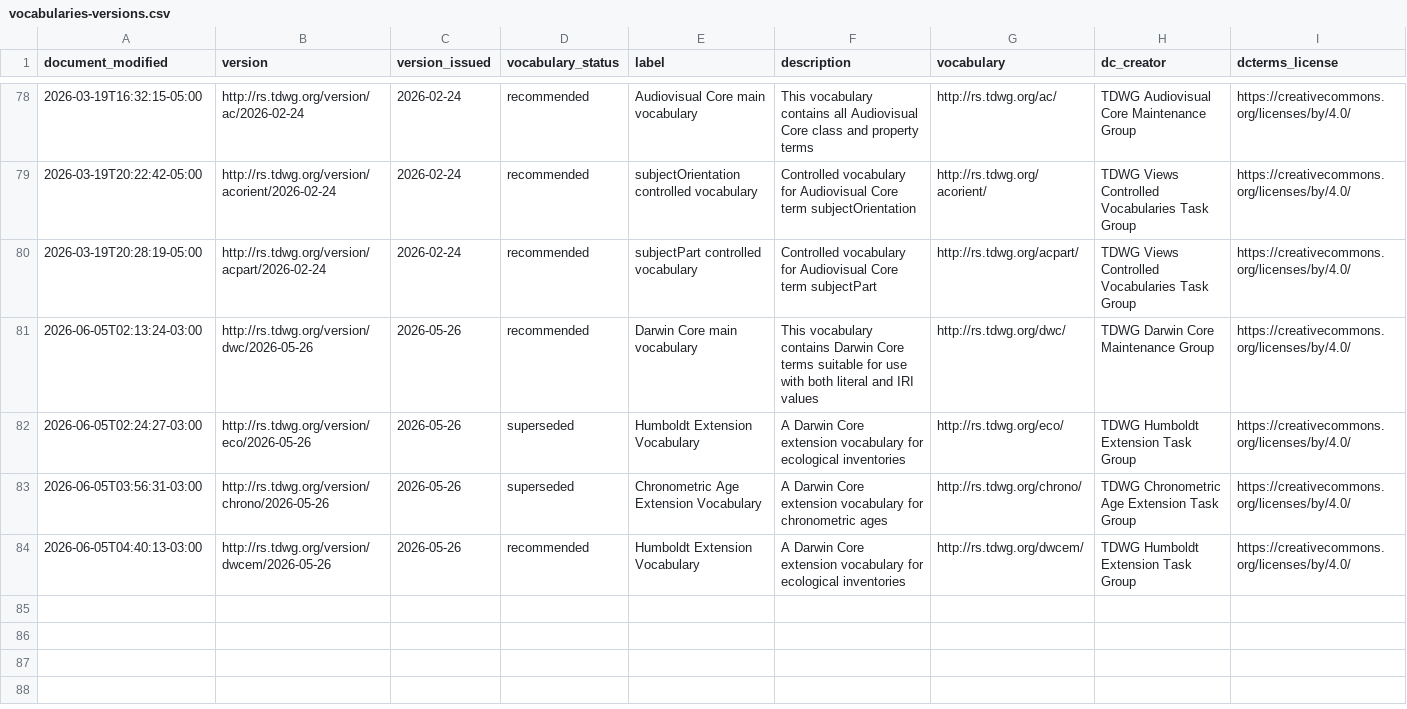
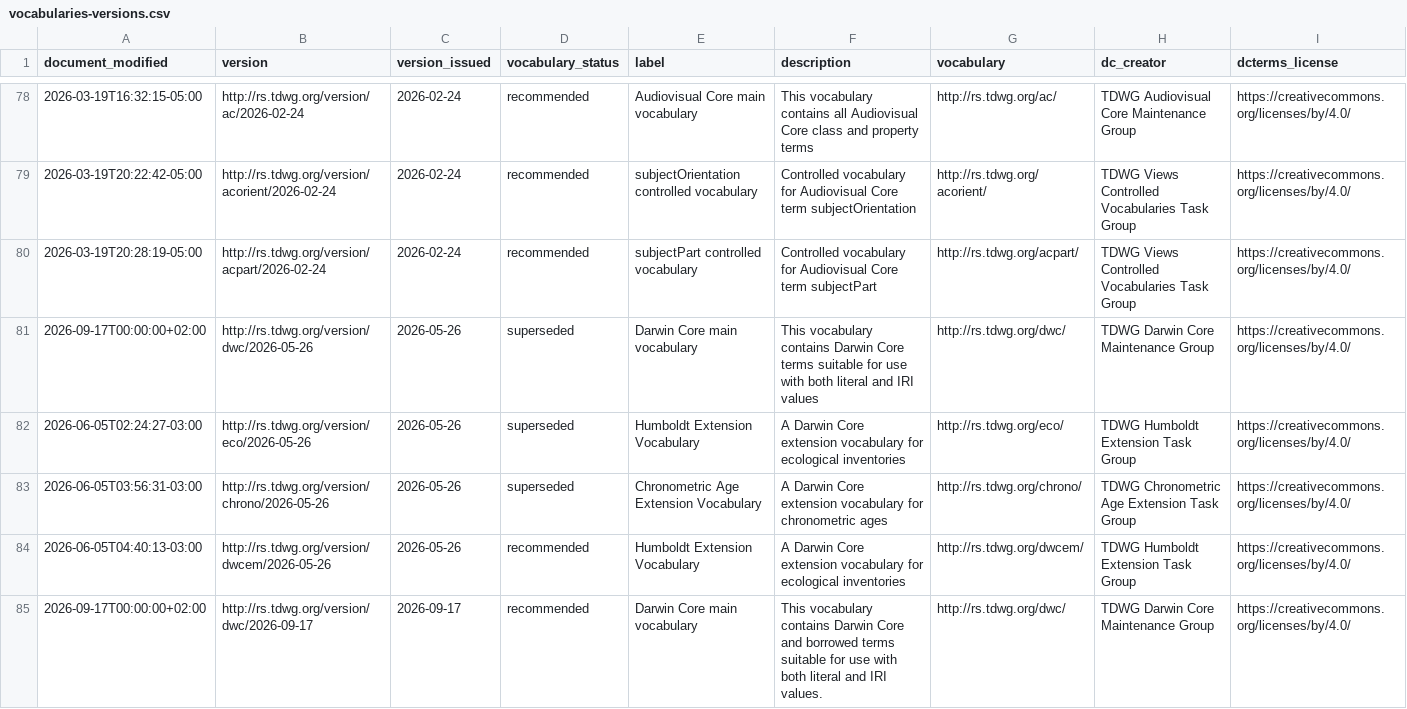
Before and after one commit to tucotuco/rs.tdwg.org, a CSV file: vocabularies-versions/vocabularies-versions.csv, drawn as a sheet; only a part is shown, gaps mark what is left out.

```diff
--- a/vocabularies-versions/vocabularies-versions.csv
+++ b/vocabularies-versions/vocabularies-versions.csv
@@ -80,3 +80,3 @@ document_modified,version,version_issued,vocabulary_status,label,description,voc
 2026-03-19T20:28:19-05:00,http://rs.tdwg.org/version/acpart/2026-02-24,2026-02-24,recommended,subjectPart controlled vocabulary,Controlled vocabulary for Audiovisual Core term subjectPart,http://rs.tdwg.org/acpart/,TDWG Views Controlled Vocabularies Task Group,https://creativecommons.org/licenses/by/4.0/
-2026-06-05T02:13:24-03:00,http://rs.tdwg.org/version/dwc/2026-05-26,2026-05-26,recommended,Darwin Core main vocabulary,This vocabulary contains Darwin Core terms suitable for use with both literal and IRI values,http://rs.tdwg.org/dwc/,TDWG Darwin Core Maintenance Group,https://creativecommons.org/licenses/by/4.0/
+2026-09-17T00:00:00+02:00,http://rs.tdwg.org/version/dwc/2026-05-26,2026-05-26,superseded,Darwin Core main vocabulary,This vocabulary contains Darwin Core terms suitable for use with both literal and IRI values,http://rs.tdwg.org/dwc/,TDWG Darwin Core Maintenance Group,https://creativecommons.org/licenses/by/4.0/
 2026-06-05T02:24:27-03:00,http://rs.tdwg.org/version/eco/2026-05-26,2026-05-26,superseded,Humboldt Extension Vocabulary,A Darwin Core extension vocabulary for ecological inventories,http://rs.tdwg.org/eco/,TDWG Humboldt Extension Task Group,https://creativecommons.org/licenses/by/4.0/
@@ -84 +84,2 @@ document_modified,version,version_issued,vocabulary_status,label,description,voc
 2026-06-05T04:40:13-03:00,http://rs.tdwg.org/version/dwcem/2026-05-26,2026-05-26,recommended,Humboldt Extension Vocabulary,A Darwin Core extension vocabulary for ecological inventories,http://rs.tdwg.org/dwcem/,TDWG Humboldt Extension Task Group,https://creativecommons.org/licenses/by/4.0/
+2026-09-17T00:00:00+02:00,http://rs.tdwg.org/version/dwc/2026-09-17,2026-09-17,recommended,Darwin Core main vocabulary,This vocabulary contains Darwin Core and borrowed terms suitable for use with both literal and IRI values.,http://rs.tdwg.org/dwc/,TDWG Darwin Core Maintenance Group,https://creativecommons.org/licenses/by/4.0/
```
Also changed, not shown: vocabularies-versions/vocabularies-versions-members.csv, vocabularies/vocabularies.csv, 43 other files.
